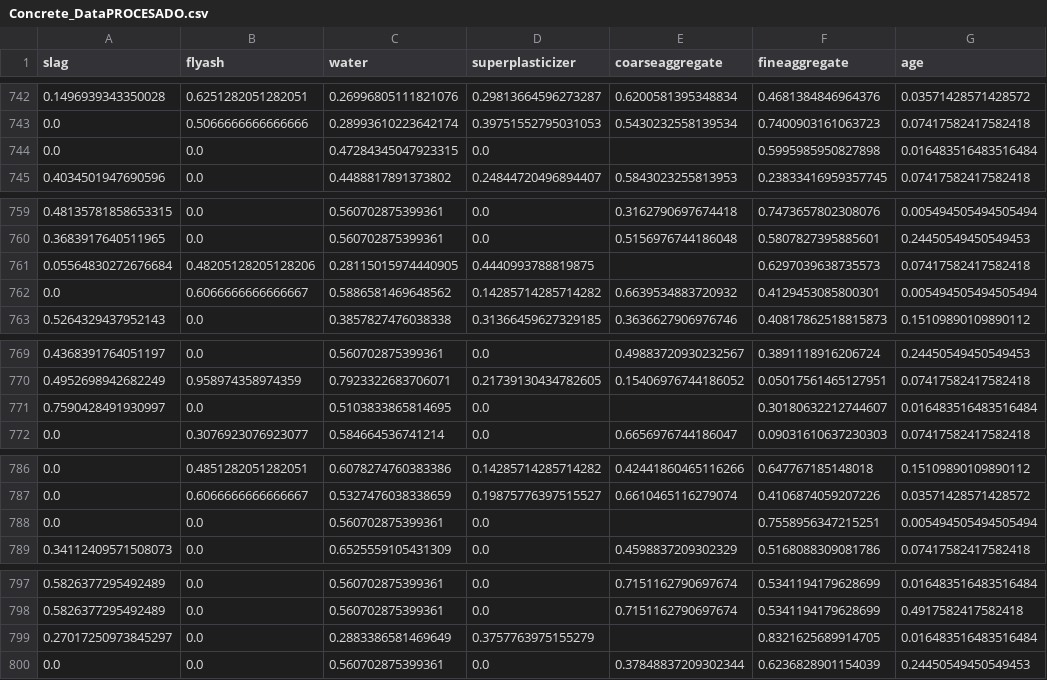
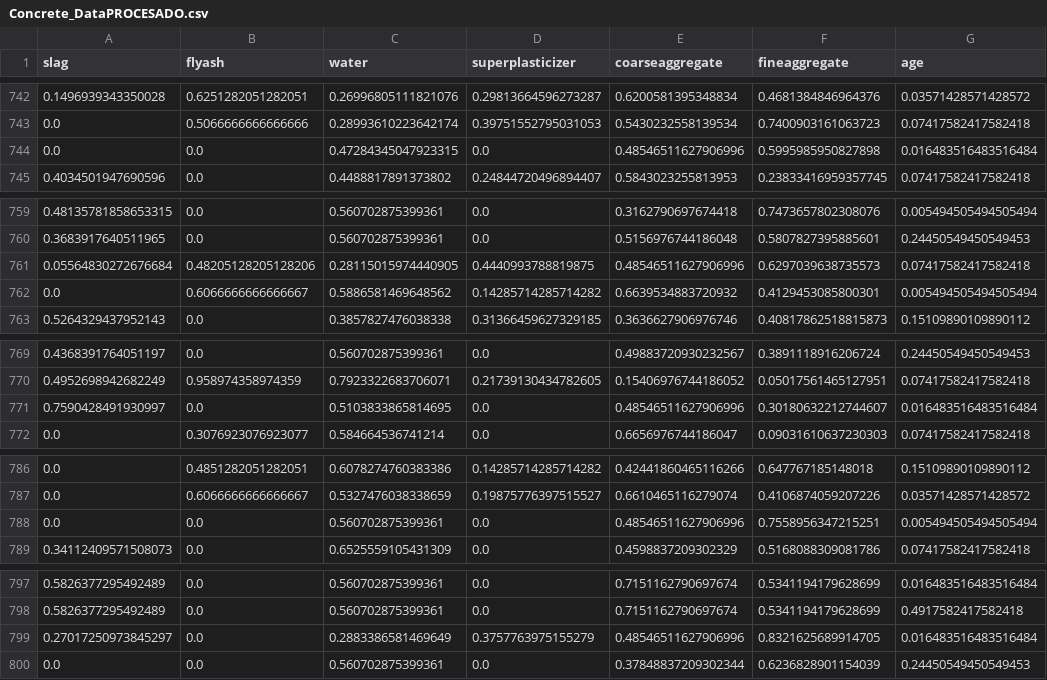
Before and after one commit to joseSalazar4/Cement-Prediction, a CSV file: Concrete_DataPROCESADO.csv, drawn as a sheet; only a part is shown, gaps mark what is left out; the diff covers the shown part only; the diff names each change by its address in the sheet, - before the commit and + after, or states it on an @@ line.

```diff
--- a/Concrete_DataPROCESADO.csv
+++ b/Concrete_DataPROCESADO.csv
-E744 (coarseaggregate): (empty)
+E744 (coarseaggregate): 0.48546511627906996
-E761 (coarseaggregate): (empty)
+E761 (coarseaggregate): 0.48546511627906996
-E771 (coarseaggregate): (empty)
+E771 (coarseaggregate): 0.48546511627906996
-E788 (coarseaggregate): (empty)
+E788 (coarseaggregate): 0.48546511627906996
-E799 (coarseaggregate): (empty)
+E799 (coarseaggregate): 0.48546511627906996
```
Also changed, not shown: 5 edited cells elsewhere in this file, 1 other file.
